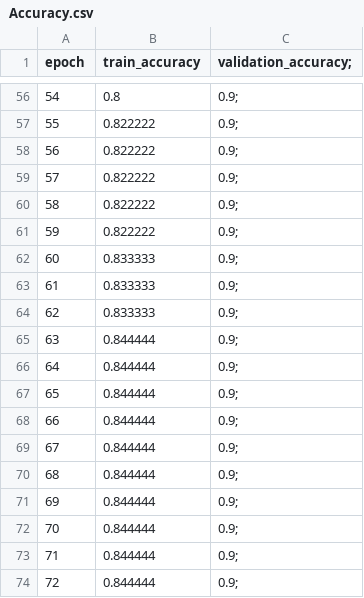
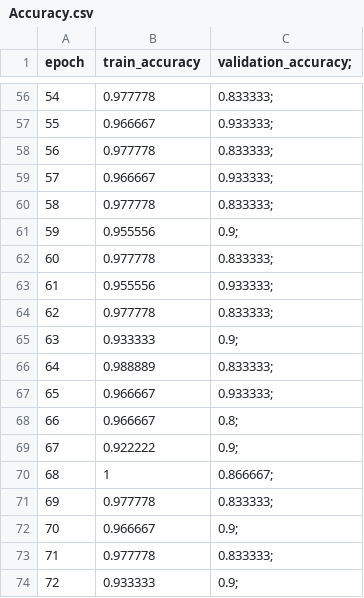
Before and after one commit to AMSC22-23/NeuralNet, a CSV file: Common/Neural_Network/Accuracy.csv, drawn as a sheet; only a part is shown, gaps mark what is left out; the diff covers the shown part only.

```diff
--- a/Common/Neural_Network/Accuracy.csv
+++ b/Common/Neural_Network/Accuracy.csv
@@ -56,19 +56,19 @@ epoch, train_accuracy, validation_accuracy;
-54,0.8,0.9;
-55,0.822222,0.9;
-56,0.822222,0.9;
-57,0.822222,0.9;
-58,0.822222,0.9;
-59,0.822222,0.9;
-60,0.833333,0.9;
-61,0.833333,0.9;
-62,0.833333,0.9;
-63,0.844444,0.9;
-64,0.844444,0.9;
-65,0.844444,0.9;
-66,0.844444,0.9;
-67,0.844444,0.9;
-68,0.844444,0.9;
-69,0.844444,0.9;
-70,0.844444,0.9;
-71,0.844444,0.9;
-72,0.844444,0.9;
+54,0.977778,0.833333;
+55,0.966667,0.933333;
+56,0.977778,0.833333;
+57,0.966667,0.933333;
+58,0.977778,0.833333;
+59,0.955556,0.9;
+60,0.977778,0.833333;
+61,0.955556,0.933333;
+62,0.977778,0.833333;
+63,0.933333,0.9;
+64,0.988889,0.833333;
+65,0.966667,0.933333;
+66,0.966667,0.8;
+67,0.922222,0.9;
+68,1,0.866667;
+69,0.977778,0.833333;
+70,0.966667,0.9;
+71,0.977778,0.833333;
+72,0.933333,0.9;
```
Also changed, not shown: 150 edited cells elsewhere in this file, Common/Neural_Network/Loss.csv, 6 other files.
